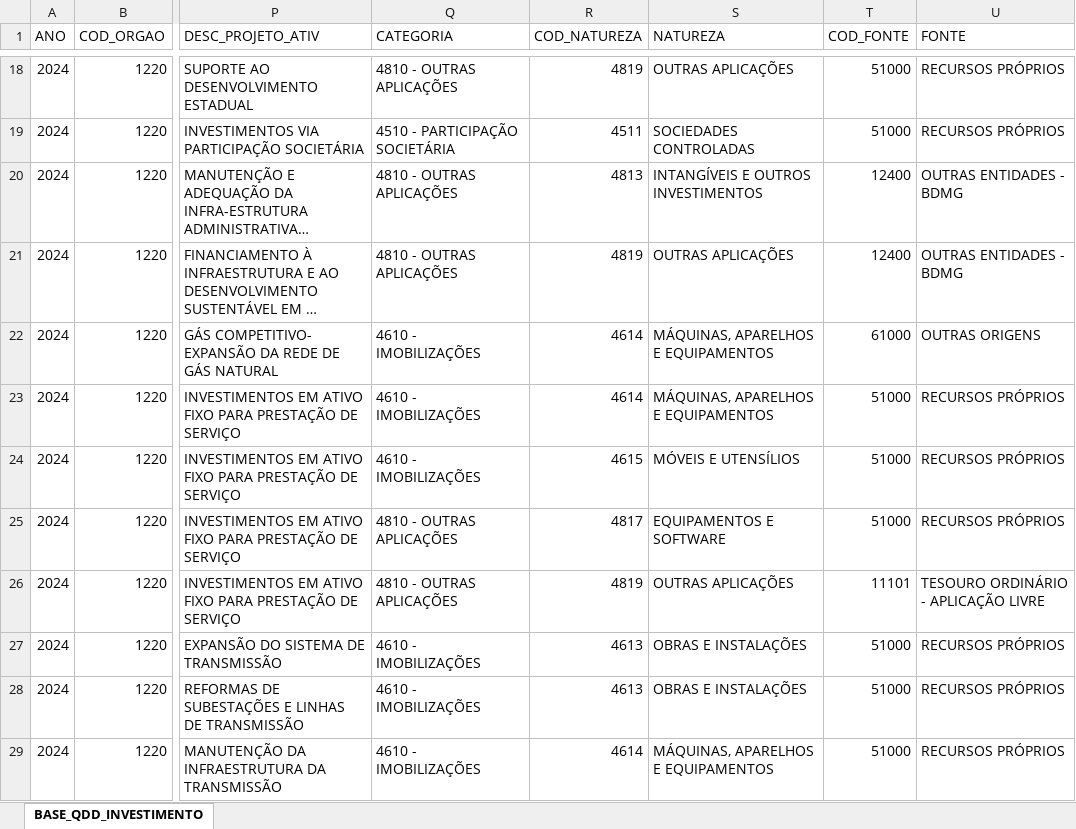
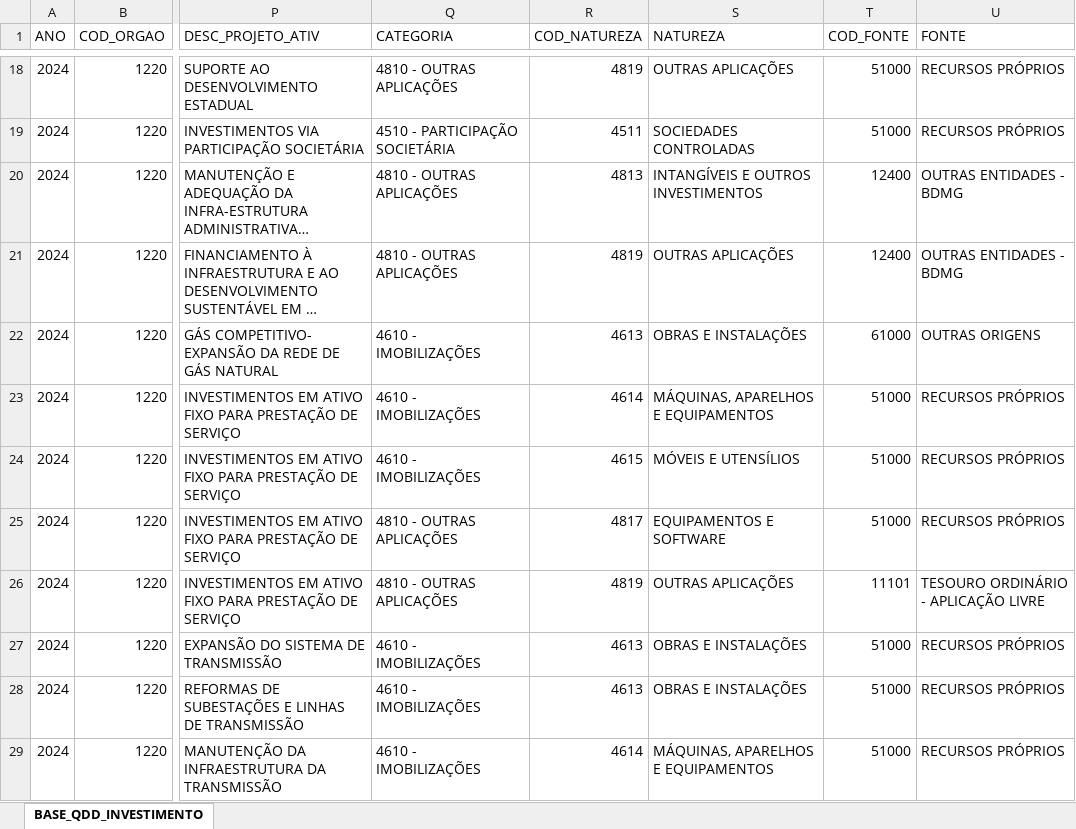
Before and after one commit to splor-mg/volumes-loa, an Excel workbook: bancos/SISOR/BASE_QDD_INVESTIMENTO.xlsx, sheet BASE_QDD_INVESTIMENTO, drawn as a sheet; only a part is shown, gaps mark what is left out; long unchanged cells end in …; values as stored, in another font and other column widths than the file's, no borders; the diff names each change by its address in the sheet, - before the commit and + after, or states it on an @@ line.

```diff
--- a/bancos/SISOR/BASE_QDD_INVESTIMENTO.xlsx (sheet BASE_QDD_INVESTIMENTO)
+++ b/bancos/SISOR/BASE_QDD_INVESTIMENTO.xlsx (sheet BASE_QDD_INVESTIMENTO)
-R22 (COD_NATUREZA): 4614
+R22 (COD_NATUREZA): 4613
-S22 (NATUREZA): MÁQUINAS, APARELHOS E EQUIPAMENTOS
+S22 (NATUREZA): OBRAS E INSTALAÇÕES
```
Also changed, not shown: bancos/SISOR/BASE_CATEGORIA_PESSOAL.xlsx, bancos/SISOR/BASE_DETALHAMENTO_OBRAS.xlsx, 30 other files.
